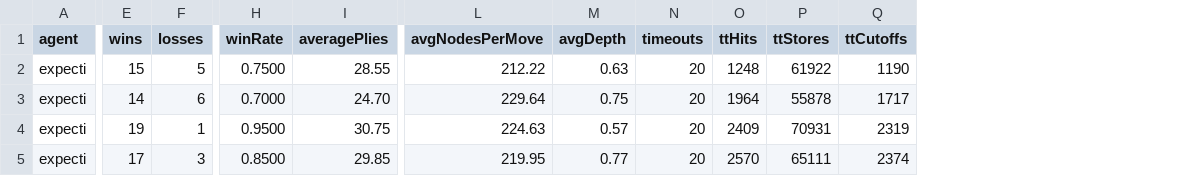
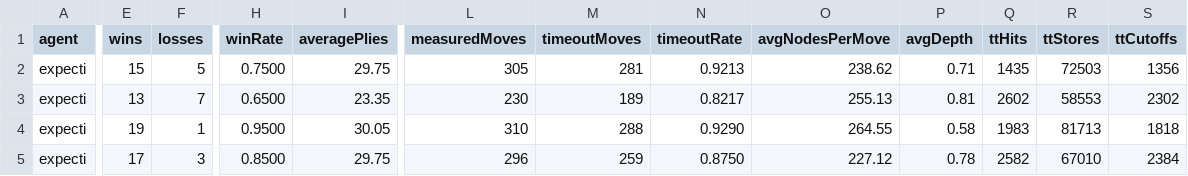
Before and after one commit to Caramel-PD/java_jieqi, a CSV file: docs/ai-benchmark/formal-tactical.csv, drawn as a sheet; only a part is shown, gaps mark what is left out; removed rows and columns are numbered as before the commit, all else as after; the diff covers the shown part only; the diff names each change by its address in the sheet, - before the commit and + after, or states it on an @@ line.

```diff
--- a/docs/ai-benchmark/formal-tactical.csv
+++ b/docs/ai-benchmark/formal-tactical.csv
+column L (measuredMoves), rows 2-5: 305 | 230 | 310 | 296
+column M (timeoutMoves), rows 2-5: 281 | 189 | 288 | 259
+column N (timeoutRate), rows 2-5: 0.9213 | 0.8217 | 0.9290 | 0.8750
-column N (timeouts), rows 2-5: all 20
-I2 (averagePlies): 28.55
+I2 (averagePlies): 29.75
-O2 (avgNodesPerMove): 212.22
+O2 (avgNodesPerMove): 238.62
-P2 (avgDepth): 0.63
+P2 (avgDepth): 0.71
-Q2 (ttHits): 1248
+Q2 (ttHits): 1435
-R2 (ttStores): 61922
+R2 (ttStores): 72503
-S2 (ttCutoffs): 1190
+S2 (ttCutoffs): 1356
-E3 (wins): 14
+E3 (wins): 13
-F3 (losses): 6
+F3 (losses): 7
-H3 (winRate): 0.7000
+H3 (winRate): 0.6500
-I3 (averagePlies): 24.70
+I3 (averagePlies): 23.35
-O3 (avgNodesPerMove): 229.64
+O3 (avgNodesPerMove): 255.13
-P3 (avgDepth): 0.75
+P3 (avgDepth): 0.81
-Q3 (ttHits): 1964
+Q3 (ttHits): 2602
-R3 (ttStores): 55878
+R3 (ttStores): 58553
-S3 (ttCutoffs): 1717
+S3 (ttCutoffs): 2302
-I4 (averagePlies): 30.75
+I4 (averagePlies): 30.05
-O4 (avgNodesPerMove): 224.63
+O4 (avgNodesPerMove): 264.55
-P4 (avgDepth): 0.57
+P4 (avgDepth): 0.58
-Q4 (ttHits): 2409
+Q4 (ttHits): 1983
-R4 (ttStores): 70931
+R4 (ttStores): 81713
-S4 (ttCutoffs): 2319
+S4 (ttCutoffs): 1818
-I5 (averagePlies): 29.85
+I5 (averagePlies): 29.75
-O5 (avgNodesPerMove): 219.95
+O5 (avgNodesPerMove): 227.12
-P5 (avgDepth): 0.77
+P5 (avgDepth): 0.78
-Q5 (ttHits): 2570
+Q5 (ttHits): 2582
-R5 (ttStores): 65111
+R5 (ttStores): 67010
-S5 (ttCutoffs): 2374
+S5 (ttCutoffs): 2384
```
Also changed, not shown: 47 edited cells elsewhere in this file, docs/ai-benchmark/formal-current-raw.csv, docs/ai-benchmark/formal-current-summary.csv, 8 other files.
